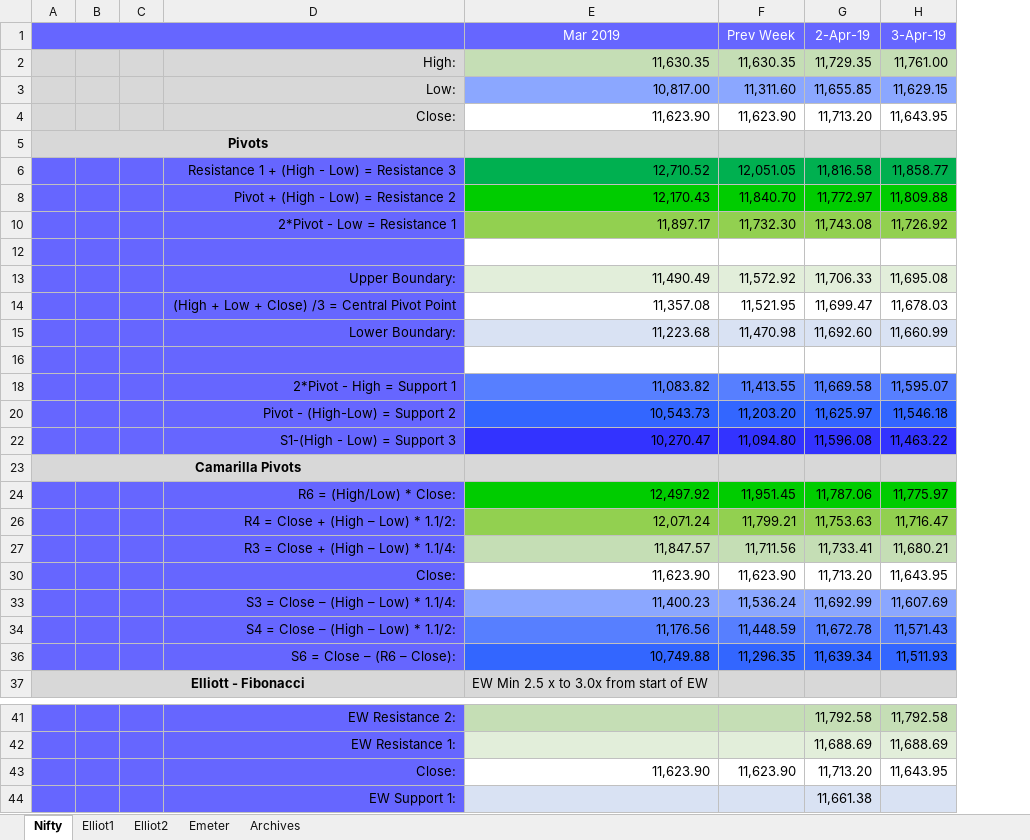
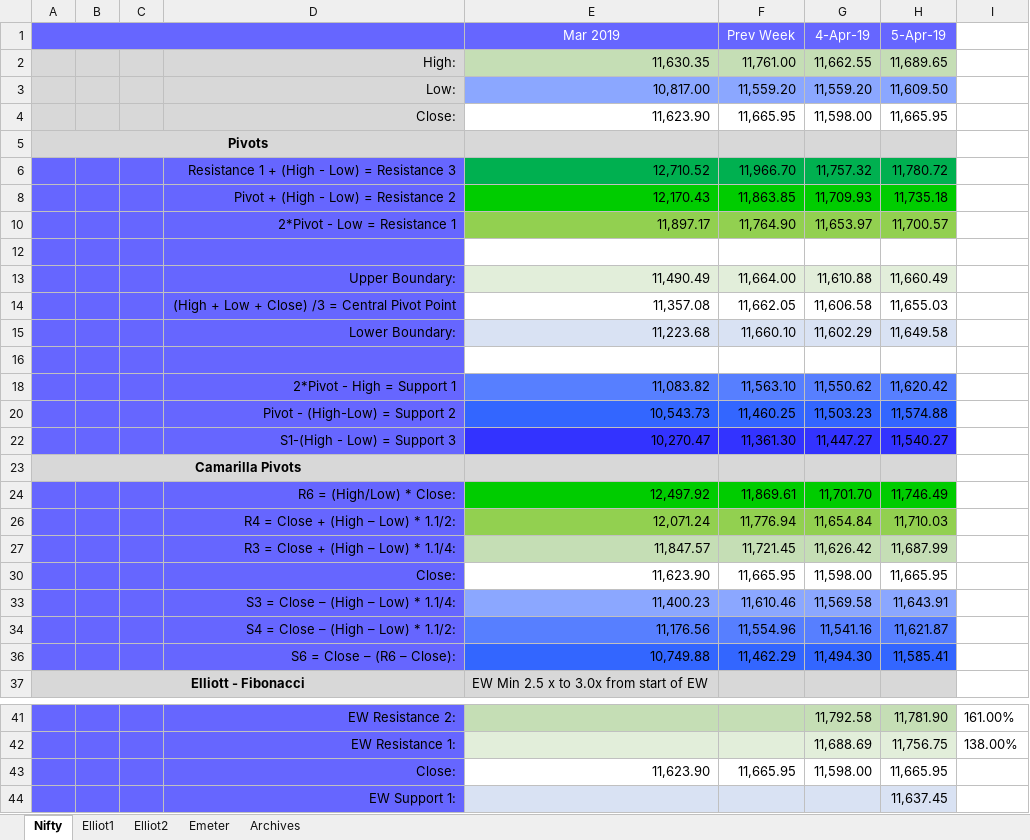
Before and after one commit to anbumaran/stocks, an Excel workbook: Pivots.xlsx, sheet Nifty, drawn as a sheet; only a part is shown, gaps mark what is left out; values as stored, in another font and other column widths than the file's, no borders; removed rows and columns are numbered as before the commit, all else as after; the diff covers the shown part only; the diff names each change by its address in the sheet, - before the commit and + after, or states it on an @@ line.

```diff
--- a/Pivots.xlsx (sheet Nifty)
+++ b/Pivots.xlsx (sheet Nifty)
-column G (2-Apr-19), rows 2-36: 11,729.35 | 11,655.85 | 11,713.20 |  | 11,816.58 | 11,772.97 | 11,743.08 |  | 11,706.33 | 11,699.47 | 11,692.60 |  | 11,669.58 | 11,625.97 | 11,596.08 |  | 11,787.06 | 11,753.63 | 11,733.41 | 11,713.20 | 11,692.99 | 11,672.78 | 11,639.34; rows 41-44: 11,792.58 | 11,688.69 | 11,713.20 | 11,661.38
-column H (3-Apr-19), rows 2-36: 11,761.00 | 11,629.15 | 11,643.95 |  | 11,858.77 | 11,809.88 | 11,726.92 |  | 11,695.08 | 11,678.03 | 11,660.99 |  | 11,595.07 | 11,546.18 | 11,463.22 |  | 11,775.97 | 11,716.47 | 11,680.21 | 11,643.95 | 11,607.69 | 11,571.43 | 11,511.93; rows 41-43: 11,792.58 | 11,688.69 | 11,643.95
+column G (4-Apr-19), rows 2-36: 11,662.55 | 11,559.20 | 11,598.00 |  | 11,757.32 | 11,709.93 | 11,653.97 |  | 11,610.88 | 11,606.58 | 11,602.29 |  | 11,550.62 | 11,503.23 | 11,447.27 |  | 11,701.70 | 11,654.84 | 11,626.42 | 11,598.00 | 11,569.58 | 11,541.16 | 11,494.30; rows 41-43: 11,792.58 | 11,688.69 | 11,598.00
+column H (5-Apr-19), rows 2-36: 11,689.65 | 11,609.50 | 11,665.95 |  | 11,780.72 | 11,735.18 | 11,700.57 |  | 11,660.49 | 11,655.03 | 11,649.58 |  | 11,620.42 | 11,574.88 | 11,540.27 |  | 11,746.49 | 11,710.03 | 11,687.99 | 11,665.95 | 11,643.91 | 11,621.87 | 11,585.41; rows 41-44: 11,781.90 | 11,756.75 | 11,665.95 | 11,637.45
+column I, rows 41-42: 161.00% | 138.00%
-F2 (Prev Week): 11,630.35
+F2 (Prev Week): 11,761.00
-F3 (Prev Week): 11,311.60
+F3 (Prev Week): 11,559.20
-F4 (Prev Week): 11,623.90
+F4 (Prev Week): 11,665.95
-F6 (Prev Week): 12,051.05
+F6 (Prev Week): 11,966.70
-F8 (Prev Week): 11,840.70
+F8 (Prev Week): 11,863.85
-F10 (Prev Week): 11,732.30
+F10 (Prev Week): 11,764.90
-F13 (Prev Week): 11,572.92
+F13 (Prev Week): 11,664.00
-F14 (Prev Week): 11,521.95
+F14 (Prev Week): 11,662.05
-F15 (Prev Week): 11,470.98
+F15 (Prev Week): 11,660.10
-F18 (Prev Week): 11,413.55
+F18 (Prev Week): 11,563.10
-F20 (Prev Week): 11,203.20
+F20 (Prev Week): 11,460.25
-F22 (Prev Week): 11,094.80
+F22 (Prev Week): 11,361.30
-F24 (Prev Week): 11,951.45
+F24 (Prev Week): 11,869.61
-F26 (Prev Week): 11,799.21
+F26 (Prev Week): 11,776.94
-F27 (Prev Week): 11,711.56
+F27 (Prev Week): 11,721.45
-F30 (Prev Week): 11,623.90
+F30 (Prev Week): 11,665.95
-F33 (Prev Week): 11,536.24
+F33 (Prev Week): 11,610.46
-F34 (Prev Week): 11,448.59
+F34 (Prev Week): 11,554.96
-F36 (Prev Week): 11,296.35
+F36 (Prev Week): 11,462.29
-F43 (Prev Week): 11,623.90
+F43 (Prev Week): 11,665.95
```
Also changed, not shown: 8 edited cells elsewhere in this sheet, sheet Elliot1, sheet Archives, sheet Emeter, formulas that keep their value, hidden cells.
